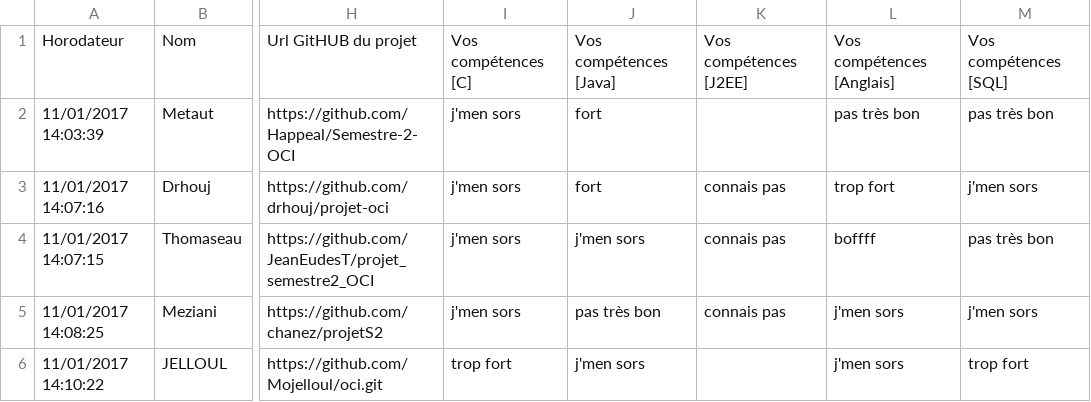
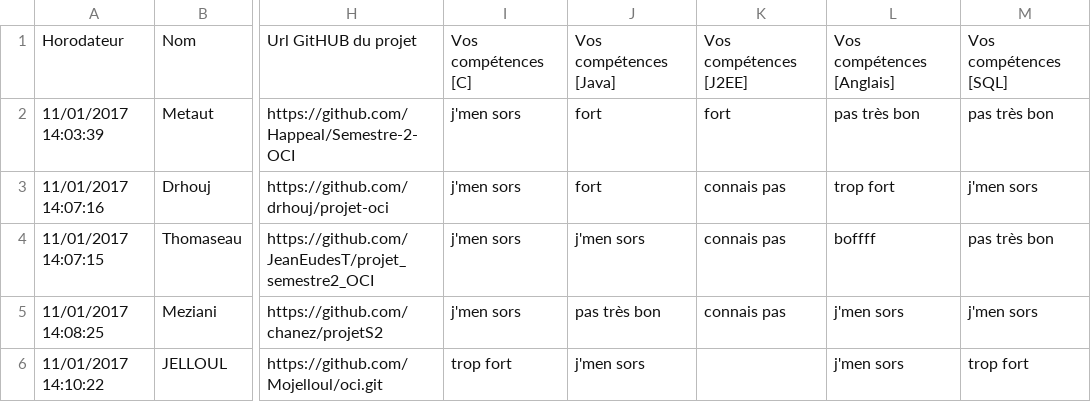
Before and after one commit to samszo/OCI_16-17, a CSV file: faycalbodjah/data/EtudiantsOCI16-17.csv, drawn as a sheet; only a part is shown, gaps mark what is left out; the diff names each change by its address in the sheet, - before the commit and + after, or states it on an @@ line.

```diff
--- a/faycalbodjah/data/EtudiantsOCI16-17.csv
+++ b/faycalbodjah/data/EtudiantsOCI16-17.csv
-K2: (empty)
+K2: fort
```
Also changed, not shown: 1 other file.
